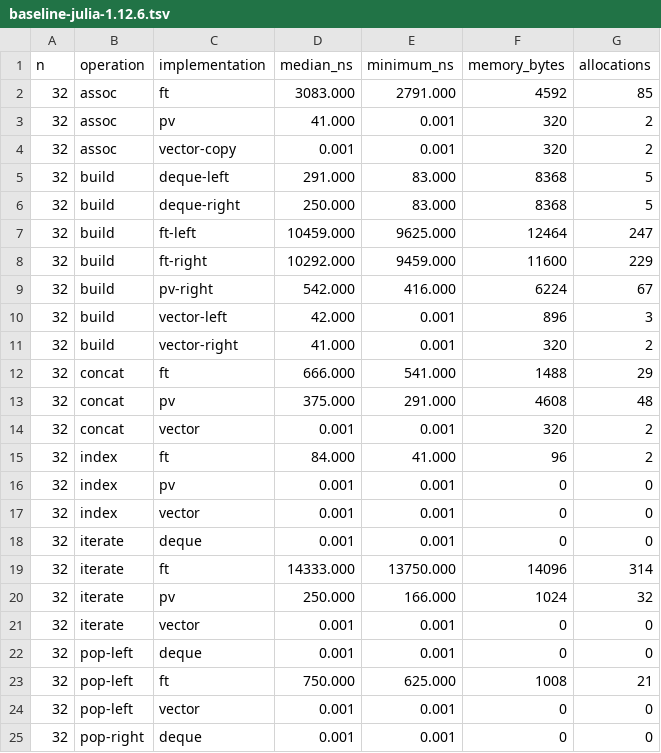
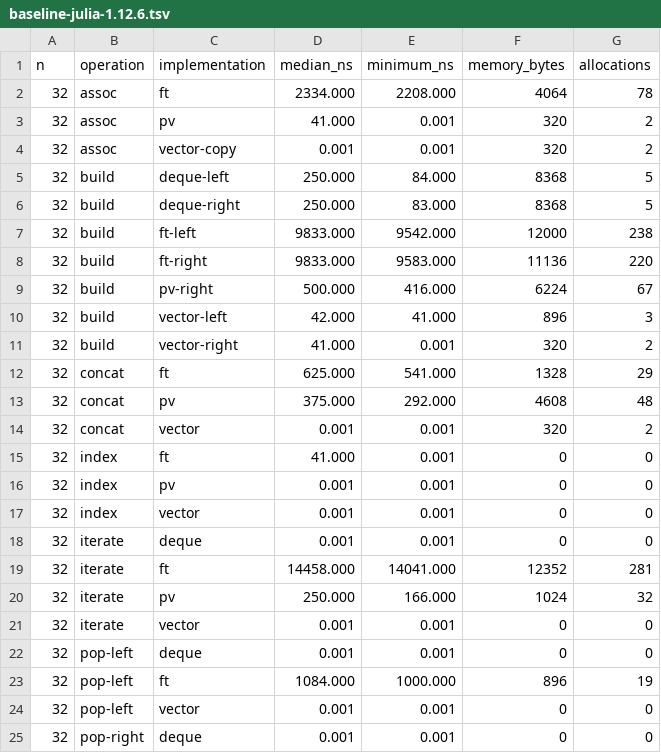
Before and after one commit to mschauer/FingerTrees.jl, a TSV file: benchmark/results/baseline-julia-1.12.6.tsv, drawn as a sheet; only a part is shown; the diff covers the shown part only.

Commit message:
Benchmark update

```diff
--- a/benchmark/results/baseline-julia-1.12.6.tsv
+++ b/benchmark/results/baseline-julia-1.12.6.tsv
@@ -1,16 +1,16 @@
 n	operation	implementation	median_ns	minimum_ns	memory_bytes	allocations
-32	assoc	ft	3083.000	2791.000	4592	85
+32	assoc	ft	2334.000	2208.000	4064	78
 32	assoc	pv	41.000	0.001	320	2
 32	assoc	vector-copy	0.001	0.001	320	2
-32	build	deque-left	291.000	83.000	8368	5
+32	build	deque-left	250.000	84.000	8368	5
 32	build	deque-right	250.000	83.000	8368	5
-32	build	ft-left	10459.000	9625.000	12464	247
-32	build	ft-right	10292.000	9459.000	11600	229
-32	build	pv-right	542.000	416.000	6224	67
-32	build	vector-left	42.000	0.001	896	3
+32	build	ft-left	9833.000	9542.000	12000	238
+32	build	ft-right	9833.000	9583.000	11136	220
+32	build	pv-right	500.000	416.000	6224	67
+32	build	vector-left	42.000	41.000	896	3
 32	build	vector-right	41.000	0.001	320	2
-32	concat	ft	666.000	541.000	1488	29
-32	concat	pv	375.000	291.000	4608	48
+32	concat	ft	625.000	541.000	1328	29
+32	concat	pv	375.000	292.000	4608	48
 32	concat	vector	0.001	0.001	320	2
-32	index	ft	84.000	41.000	96	2
+32	index	ft	41.000	0.001	0	0
 32	index	pv	0.001	0.001	0	0
@@ -18,3 +18,3 @@ n	operation	implementation	median_ns	minimum_ns	memory_bytes	allocations
 32	iterate	deque	0.001	0.001	0	0
-32	iterate	ft	14333.000	13750.000	14096	314
+32	iterate	ft	14458.000	14041.000	12352	281
 32	iterate	pv	250.000	166.000	1024	32
@@ -22,3 +22,3 @@ n	operation	implementation	median_ns	minimum_ns	memory_bytes	allocations
 32	pop-left	deque	0.001	0.001	0	0
-32	pop-left	ft	750.000	625.000	1008	21
+32	pop-left	ft	1084.000	1000.000	896	19
 32	pop-left	vector	0.001	0.001	0	0
```
Also changed, not shown: 132 edited cells elsewhere in this file.
